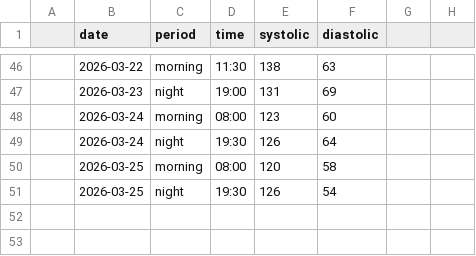
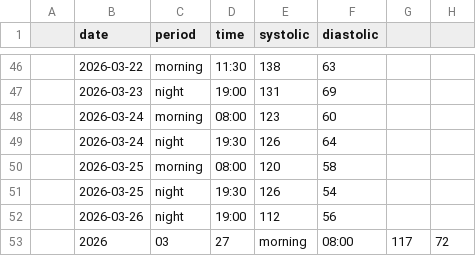
Before and after one commit to antoniobiasotti/bp-tracker-eda, a CSV file: data/raw/bp_readings.csv, drawn as a sheet; only a part is shown, gaps mark what is left out; the diff names each change by its address in the sheet, - before the commit and + after, or states it on an @@ line.

Commit message:
feat: updated blood pressure dataset

```diff
--- a/data/raw/bp_readings.csv
+++ b/data/raw/bp_readings.csv
+row 52:  | 2026-03-26 | night | 19:00 | 112 | 56
+row 53:  | 2026 | 03 | 27 | morning | 08:00 | 117 | 72
```
